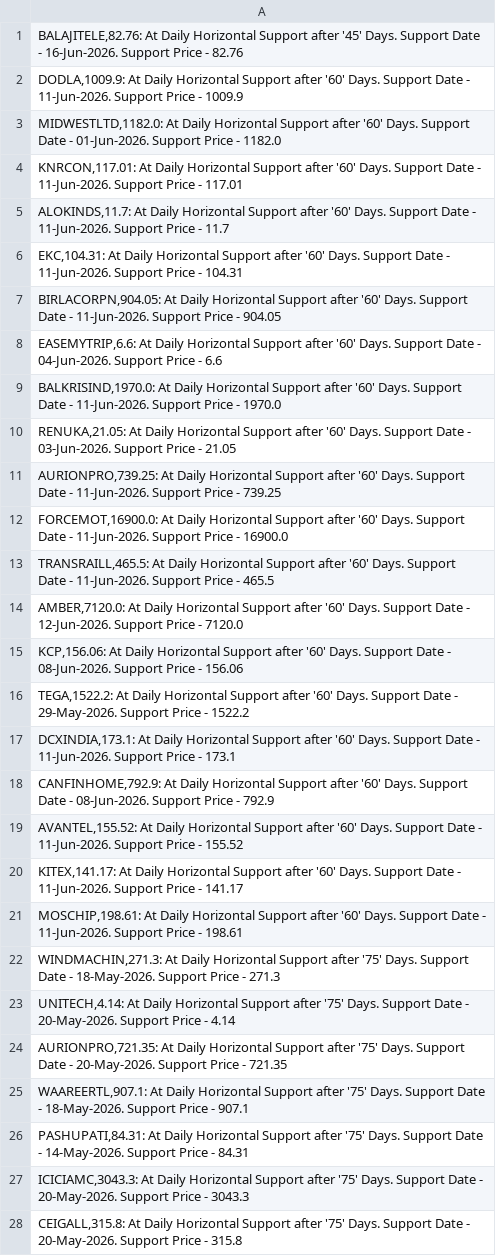
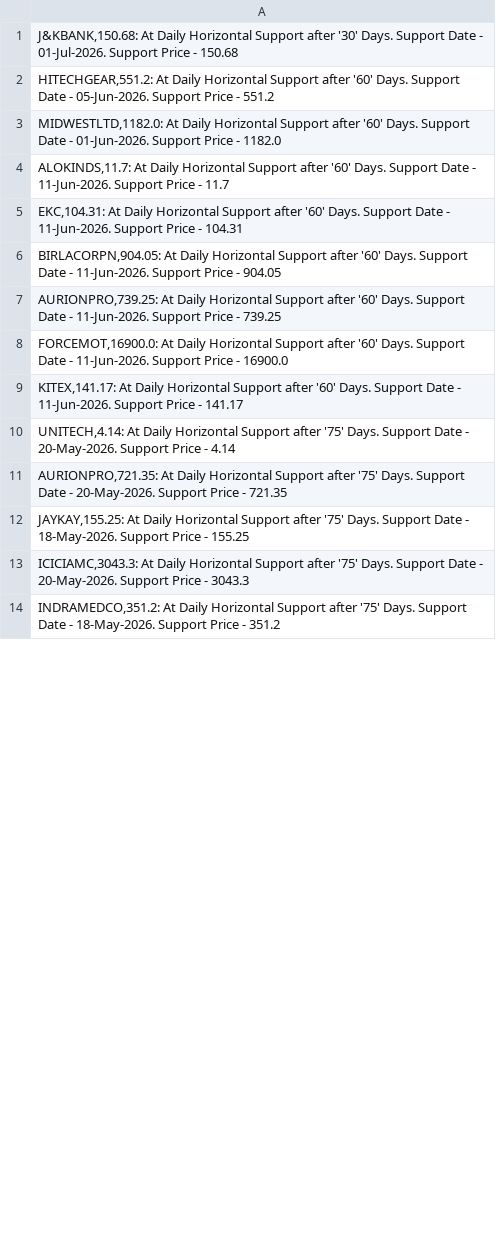
Before and after one commit to vibats/Daily_Notification_Data, a CSV file: Email_Notification_Data/Daily_TimeFrame_Horizontal_Support.csv, drawn as a sheet; only a part is shown; the diff covers the shown part only.

```diff
--- a/Email_Notification_Data/Daily_TimeFrame_Horizontal_Support.csv
+++ b/Email_Notification_Data/Daily_TimeFrame_Horizontal_Support.csv
@@ -1,5 +1,4 @@
-"BALAJITELE,82.76: At Daily Horizontal Support after '45' Days. Support Date - 16-Jun-2026. Support Price - 82.76"
-"DODLA,1009.9: At Daily Horizontal Support after '60' Days. Support Date - 11-Jun-2026. Support Price - 1009.9"
+"J&KBANK,150.68: At Daily Horizontal Support after '30' Days. Support Date - 01-Jul-2026. Support Price - 150.68"
+"HITECHGEAR,551.2: At Daily Horizontal Support after '60' Days. Support Date - 05-Jun-2026. Support Price - 551.2"
 "MIDWESTLTD,1182.0: At Daily Horizontal Support after '60' Days. Support Date - 01-Jun-2026. Support Price - 1182.0"
-"KNRCON,117.01: At Daily Horizontal Support after '60' Days. Support Date - 11-Jun-2026. Support Price - 117.01"
 "ALOKINDS,11.7: At Daily Horizontal Support after '60' Days. Support Date - 11-Jun-2026. Support Price - 11.7"
@@ -7,22 +6,9 @@
 "BIRLACORPN,904.05: At Daily Horizontal Support after '60' Days. Support Date - 11-Jun-2026. Support Price - 904.05"
-"EASEMYTRIP,6.6: At Daily Horizontal Support after '60' Days. Support Date - 04-Jun-2026. Support Price - 6.6"
-"BALKRISIND,1970.0: At Daily Horizontal Support after '60' Days. Support Date - 11-Jun-2026. Support Price - 1970.0"
-"RENUKA,21.05: At Daily Horizontal Support after '60' Days. Support Date - 03-Jun-2026. Support Price - 21.05"
 "AURIONPRO,739.25: At Daily Horizontal Support after '60' Days. Support Date - 11-Jun-2026. Support Price - 739.25"
 "FORCEMOT,16900.0: At Daily Horizontal Support after '60' Days. Support Date - 11-Jun-2026. Support Price - 16900.0"
-"TRANSRAILL,465.5: At Daily Horizontal Support after '60' Days. Support Date - 11-Jun-2026. Support Price - 465.5"
-"AMBER,7120.0: At Daily Horizontal Support after '60' Days. Support Date - 12-Jun-2026. Support Price - 7120.0"
-"KCP,156.06: At Daily Horizontal Support after '60' Days. Support Date - 08-Jun-2026. Support Price - 156.06"
-"TEGA,1522.2: At Daily Horizontal Support after '60' Days. Support Date - 29-May-2026. Support Price - 1522.2"
-"DCXINDIA,173.1: At Daily Horizontal Support after '60' Days. Support Date - 11-Jun-2026. Support Price - 173.1"
-"CANFINHOME,792.9: At Daily Horizontal Support after '60' Days. Support Date - 08-Jun-2026. Support Price - 792.9"
-"AVANTEL,155.52: At Daily Horizontal Support after '60' Days. Support Date - 11-Jun-2026. Support Price - 155.52"
 "KITEX,141.17: At Daily Horizontal Support after '60' Days. Support Date - 11-Jun-2026. Support Price - 141.17"
-"MOSCHIP,198.61: At Daily Horizontal Support after '60' Days. Support Date - 11-Jun-2026. Support Price - 198.61"
-"WINDMACHIN,271.3: At Daily Horizontal Support after '75' Days. Support Date - 18-May-2026. Support Price - 271.3"
 "UNITECH,4.14: At Daily Horizontal Support after '75' Days. Support Date - 20-May-2026. Support Price - 4.14"
 "AURIONPRO,721.35: At Daily Horizontal Support after '75' Days. Support Date - 20-May-2026. Support Price - 721.35"
-"WAAREERTL,907.1: At Daily Horizontal Support after '75' Days. Support Date - 18-May-2026. Support Price - 907.1"
-"PASHUPATI,84.31: At Daily Horizontal Support after '75' Days. Support Date - 14-May-2026. Support Price - 84.31"
+"JAYKAY,155.25: At Daily Horizontal Support after '75' Days. Support Date - 18-May-2026. Support Price - 155.25"
 "ICICIAMC,3043.3: At Daily Horizontal Support after '75' Days. Support Date - 20-May-2026. Support Price - 3043.3"
-"CEIGALL,315.8: At Daily Horizontal Support after '75' Days. Support Date - 20-May-2026. Support Price - 315.8"
+"INDRAMEDCO,351.2: At Daily Horizontal Support after '75' Days. Support Date - 18-May-2026. Support Price - 351.2"
```
Also changed, not shown: 2 added rows, 5 removed rows and 6 edited cells elsewhere in this file, Email_Notification_Data/Daily_TimeFrame_Horizontal_Support_30_Days.csv, Email_Notification_Data/Daily_Timeframe_Breakout_Personal.csv, 1 other file.
